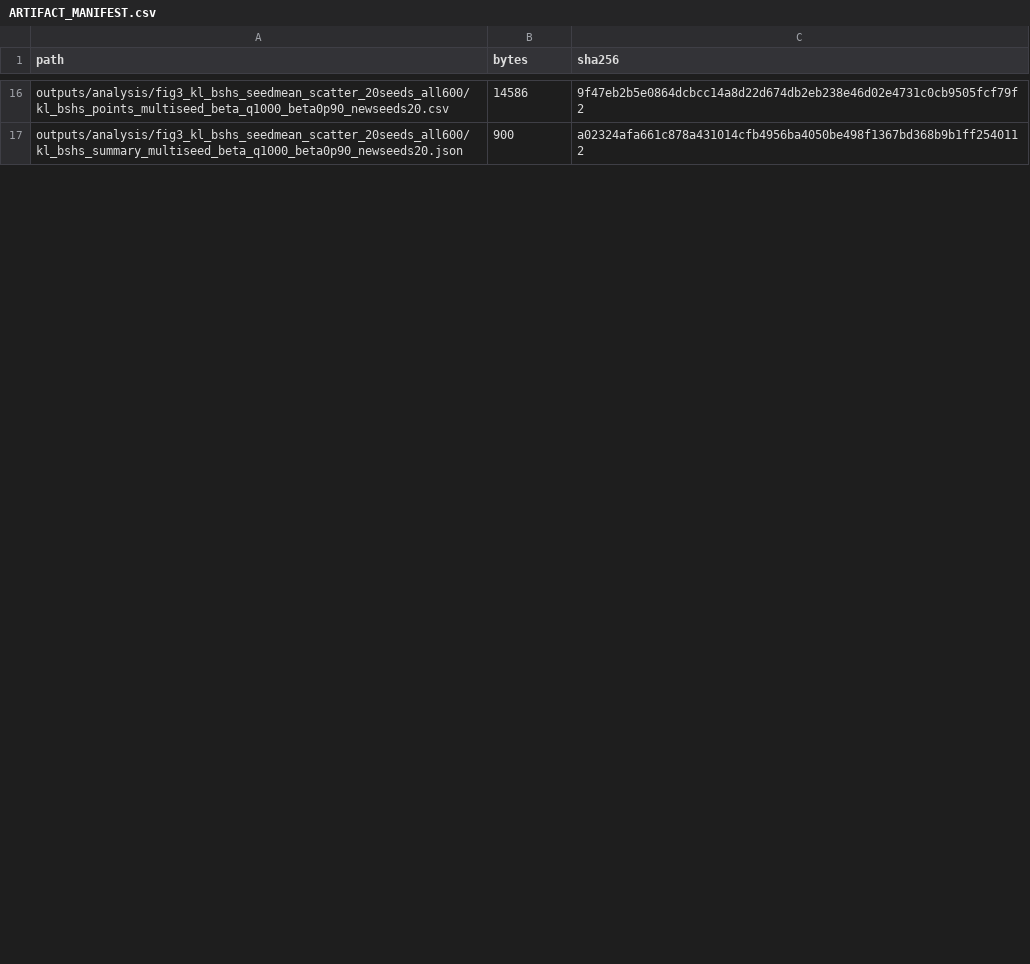
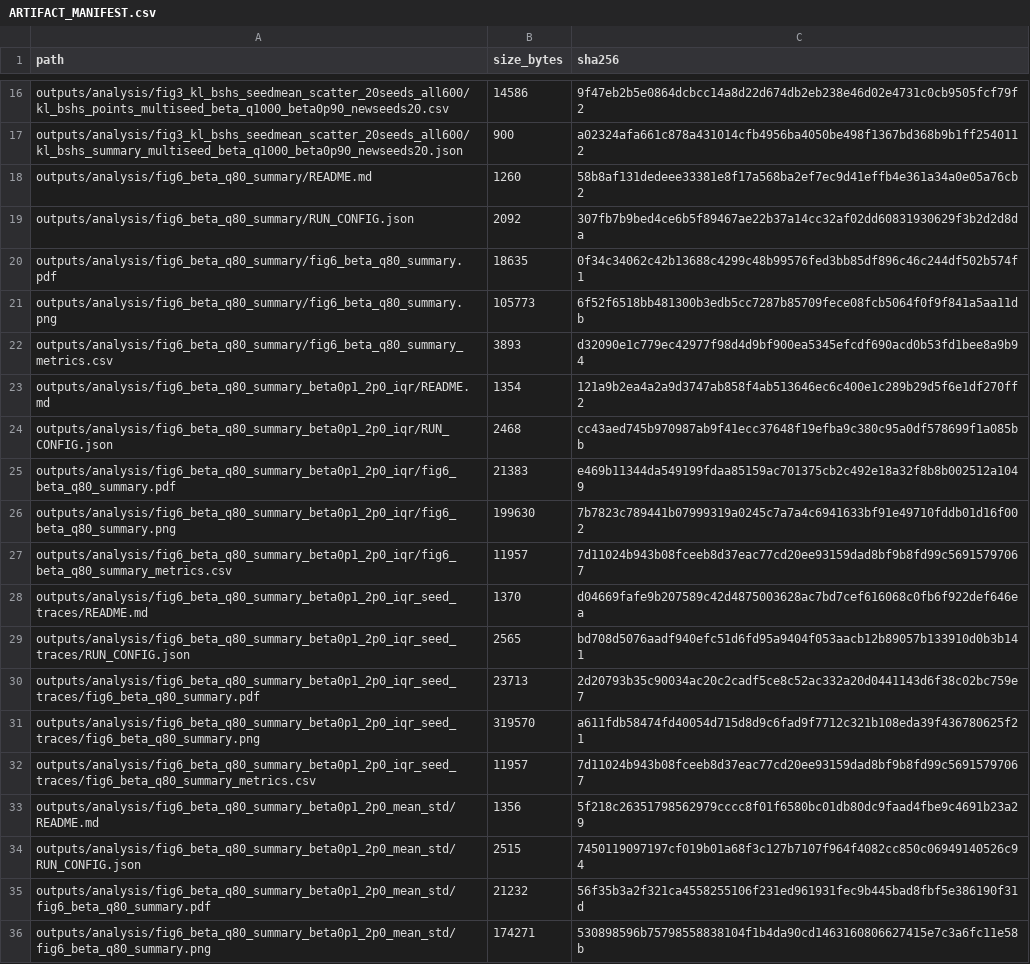
Before and after one commit to eybmits/iqp_generative, a CSV file: outputs/analysis/ARTIFACT_MANIFEST.csv, drawn as a sheet; only a part is shown, gaps mark what is left out; the diff covers the shown part only.

Commit message:
Document wide fig6 beta sweep analysis outputs

```diff
--- a/outputs/analysis/ARTIFACT_MANIFEST.csv
+++ b/outputs/analysis/ARTIFACT_MANIFEST.csv
@@ -1 +1 @@
-path,bytes,sha256
+path,size_bytes,sha256
@@ -17 +17,20 @@ outputs/analysis/fig3_kl_bshs_seedmean_scatter_20seeds_all600/kl_bshs_points_mul
 outputs/analysis/fig3_kl_bshs_seedmean_scatter_20seeds_all600/kl_bshs_summary_multiseed_beta_q1000_beta0p90_newseeds20.json,900,a02324afa661c878a431014cfb4956ba4050be498f1367bd368b9b1ff2540112
+outputs/analysis/fig6_beta_q80_summary/README.md,1260,58b8af131dedeee33381e8f17a568ba2ef7ec9d41effb4e361a34a0e05a76cb2
+outputs/analysis/fig6_beta_q80_summary/RUN_CONFIG.json,2092,307fb7b9bed4ce6b5f89467ae22b37a14cc32af02dd60831930629f3b2d2d8da
+outputs/analysis/fig6_beta_q80_summary/fig6_beta_q80_summary.pdf,18635,0f34c34062c42b13688c4299c48b99576fed3bb85df896c46c244df502b574f1
+outputs/analysis/fig6_beta_q80_summary/fig6_beta_q80_summary.png,105773,6f52f6518bb481300b3edb5cc7287b85709fece08fcb5064f0f9f841a5aa11db
+outputs/analysis/fig6_beta_q80_summary/fig6_beta_q80_summary_metrics.csv,3893,d32090e1c779ec42977f98d4d9bf900ea5345efcdf690acd0b53fd1bee8a9b94
+outputs/analysis/fig6_beta_q80_summary_beta0p1_2p0_iqr/README.md,1354,121a9b2ea4a2a9d3747ab858f4ab513646ec6c400e1c289b29d5f6e1df270ff2
+outputs/analysis/fig6_beta_q80_summary_beta0p1_2p0_iqr/RUN_CONFIG.json,2468,cc43aed745b970987ab9f41ecc37648f19efba9c380c95a0df578699f1a085bb
+outputs/analysis/fig6_beta_q80_summary_beta0p1_2p0_iqr/fig6_beta_q80_summary.pdf,21383,e469b11344da549199fdaa85159ac701375cb2c492e18a32f8b8b002512a1049
+outputs/analysis/fig6_beta_q80_summary_beta0p1_2p0_iqr/fig6_beta_q80_summary.png,199630,7b7823c789441b07999319a0245c7a7a4c6941633bf91e49710fddb01d16f002
+outputs/analysis/fig6_beta_q80_summary_beta0p1_2p0_iqr/fig6_beta_q80_summary_metrics.csv,11957,7d11024b943b08fceeb8d37eac77cd20ee93159dad8bf9b8fd99c56915797067
+outputs/analysis/fig6_beta_q80_summary_beta0p1_2p0_iqr_seed_traces/README.md,1370,d04669fafe9b207589c42d4875003628ac7bd7cef616068c0fb6f922def646ea
+outputs/analysis/fig6_beta_q80_summary_beta0p1_2p0_iqr_seed_traces/RUN_CONFIG.json,2565,bd708d5076aadf940efc51d6fd95a9404f053aacb12b89057b133910d0b3b141
+outputs/analysis/fig6_beta_q80_summary_beta0p1_2p0_iqr_seed_traces/fig6_beta_q80_summary.pdf,23713,2d20793b35c90034ac20c2cadf5ce8c52ac332a20d0441143d6f38c02bc759e7
+outputs/analysis/fig6_beta_q80_summary_beta0p1_2p0_iqr_seed_traces/fig6_beta_q80_summary.png,319570,a611fdb58474fd40054d715d8d9c6fad9f7712c321b108eda39f436780625f21
+outputs/analysis/fig6_beta_q80_summary_beta0p1_2p0_iqr_seed_traces/fig6_beta_q80_summary_metrics.csv,11957,7d11024b943b08fceeb8d37eac77cd20ee93159dad8bf9b8fd99c56915797067
+outputs/analysis/fig6_beta_q80_summary_beta0p1_2p0_mean_std/README.md,1356,5f218c26351798562979cccc8f01f6580bc01db80dc9faad4fbe9c4691b23a29
+outputs/analysis/fig6_beta_q80_summary_beta0p1_2p0_mean_std/RUN_CONFIG.json,2515,7450119097197cf019b01a68f3c127b7107f964f4082cc850c06949140526c94
+outputs/analysis/fig6_beta_q80_summary_beta0p1_2p0_mean_std/fig6_beta_q80_summary.pdf,21232,56f35b3a2f321ca4558255106f231ed961931fec9b445bad8fbf5e386190f31d
+outputs/analysis/fig6_beta_q80_summary_beta0p1_2p0_mean_std/fig6_beta_q80_summary.png,174271,530898596b75798558838104f1b4da90cd1463160806627415e7c3a6fc11e58b
```
Also changed, not shown: 7 added rows and 14 edited cells elsewhere in this file, outputs/analysis/fig6_multiseed_all600_seeds42_46/fig6_beta_sweep_recovery_grid_multiseed_metrics.csv, 37 other files.
